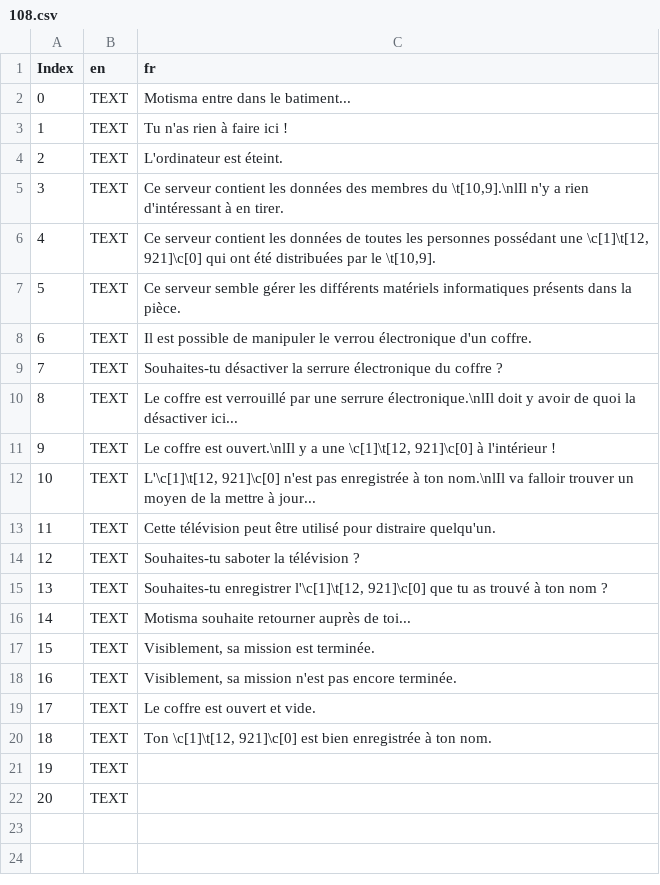
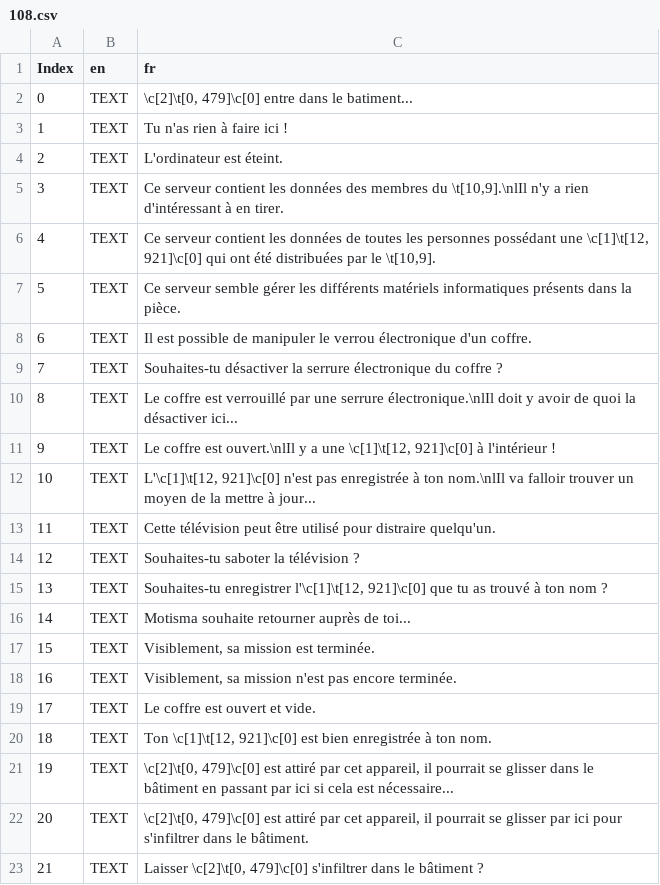
Before and after one commit to torresflo/Pokemon-Obsidian, a CSV file: Obsidian/Data/Text/Dialogs/108.csv, drawn as a sheet.

```diff
--- a/Obsidian/Data/Text/Dialogs/108.csv
+++ b/Obsidian/Data/Text/Dialogs/108.csv
@@ -1,3 +1,3 @@
 Index,en,fr
-0,TEXT,Motisma entre dans le batiment...
+0,TEXT,"\c[2]\t[0, 479]\c[0] entre dans le batiment..."
 1,TEXT,Tu n'as rien à faire ici !
@@ -20,3 +20,4 @@ Index,en,fr
 18,TEXT,"Ton \c[1]\t[12, 921]\c[0] est bien enregistrée à ton nom."
-19,TEXT,
-20,TEXT,
+19,TEXT,"\c[2]\t[0, 479]\c[0] est attiré par cet appareil, il pourrait se glisser dans le bâtiment en passant par ici si cela est nécessaire..."
+20,TEXT,"\c[2]\t[0, 479]\c[0] est attiré par cet appareil, il pourrait se glisser par ici pour s'infiltrer dans le bâtiment."
+21,TEXT,"Laisser \c[2]\t[0, 479]\c[0] s'infiltrer dans le bâtiment ?"
```
Also changed, not shown: 17 other files.
